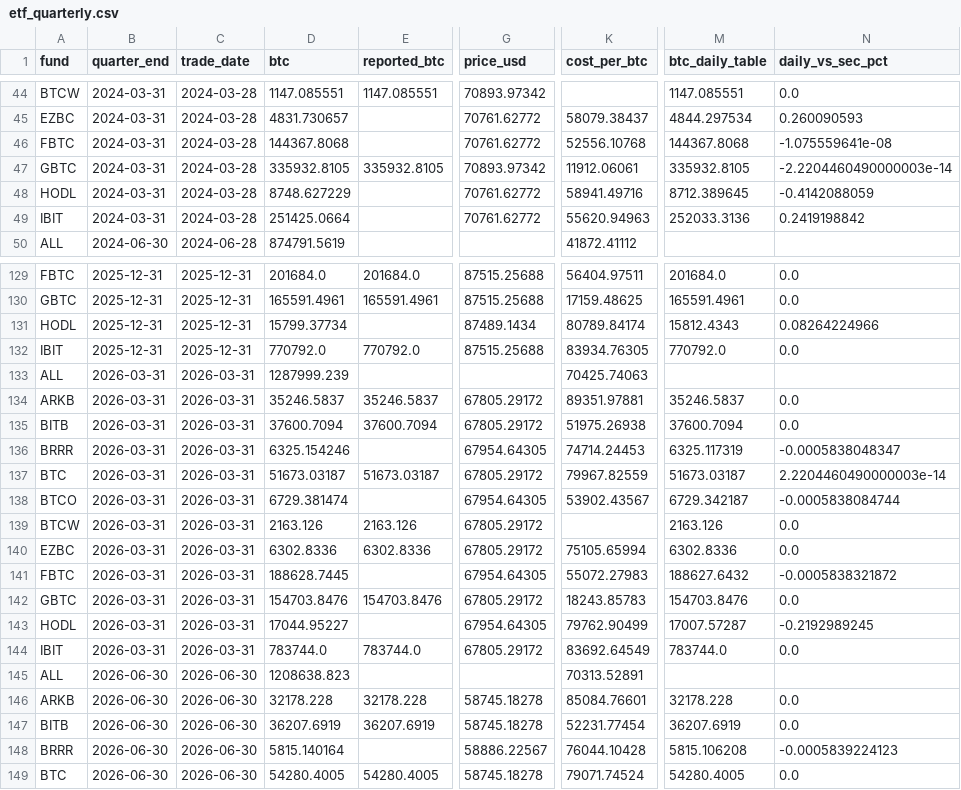
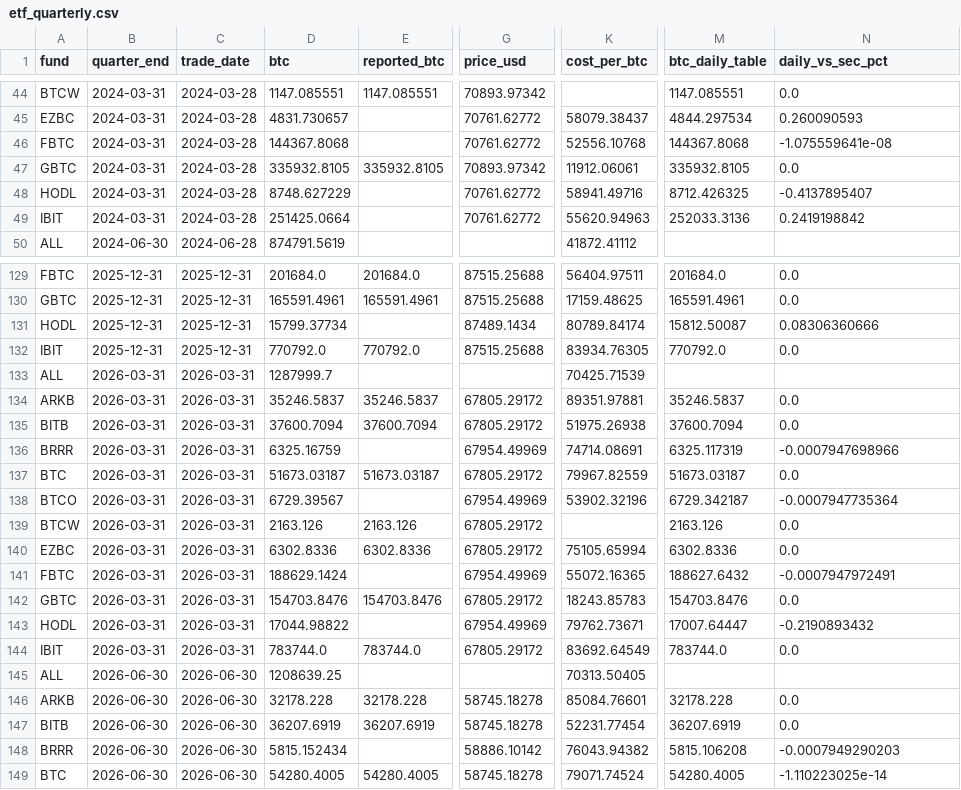
Before and after one commit to SecretSatoshis/Bitcoin-Investment-Strategy, a CSV file: data/research/etf_quarterly.csv, drawn as a sheet; only a part is shown, gaps mark what is left out; the diff covers the shown part only; the diff names each change by its address in the sheet, - before the commit and + after, or states it on an @@ line.

```diff
--- a/data/research/etf_quarterly.csv
+++ b/data/research/etf_quarterly.csv
-N47 (daily_vs_sec_pct): -2.2204460490000003e-14
+N47 (daily_vs_sec_pct): 0.0
-M48 (btc_daily_table): 8712.389645
+M48 (btc_daily_table): 8712.426325
-N48 (daily_vs_sec_pct): -0.4142088059
+N48 (daily_vs_sec_pct): -0.4137895407
-M131 (btc_daily_table): 15812.4343
+M131 (btc_daily_table): 15812.50087
-N131 (daily_vs_sec_pct): 0.08264224966
+N131 (daily_vs_sec_pct): 0.08306360666
-D133 (btc): 1287999.239
+D133 (btc): 1287999.7
-K133 (cost_per_btc): 70425.74063
+K133 (cost_per_btc): 70425.71539
-D136 (btc): 6325.154246
+D136 (btc): 6325.16759
-G136 (price_usd): 67954.64305
+G136 (price_usd): 67954.49969
-K136 (cost_per_btc): 74714.24453
+K136 (cost_per_btc): 74714.08691
-N136 (daily_vs_sec_pct): -0.0005838048347
+N136 (daily_vs_sec_pct): -0.0007947698966
-N137 (daily_vs_sec_pct): 2.2204460490000003e-14
+N137 (daily_vs_sec_pct): 0.0
-D138 (btc): 6729.381474
+D138 (btc): 6729.39567
-G138 (price_usd): 67954.64305
+G138 (price_usd): 67954.49969
-K138 (cost_per_btc): 53902.43567
+K138 (cost_per_btc): 53902.32196
-N138 (daily_vs_sec_pct): -0.0005838084744
+N138 (daily_vs_sec_pct): -0.0007947735364
-D141 (btc): 188628.7445
+D141 (btc): 188629.1424
-G141 (price_usd): 67954.64305
+G141 (price_usd): 67954.49969
-K141 (cost_per_btc): 55072.27983
+K141 (cost_per_btc): 55072.16365
-N141 (daily_vs_sec_pct): -0.0005838321872
+N141 (daily_vs_sec_pct): -0.0007947972491
-D143 (btc): 17044.95227
+D143 (btc): 17044.98822
-G143 (price_usd): 67954.64305
+G143 (price_usd): 67954.49969
-K143 (cost_per_btc): 79762.90499
+K143 (cost_per_btc): 79762.73671
-M143 (btc_daily_table): 17007.57287
+M143 (btc_daily_table): 17007.64447
-N143 (daily_vs_sec_pct): -0.2192989245
+N143 (daily_vs_sec_pct): -0.2190893432
-D145 (btc): 1208638.823
+D145 (btc): 1208639.25
-K145 (cost_per_btc): 70313.52891
+K145 (cost_per_btc): 70313.50405
-D148 (btc): 5815.140164
+D148 (btc): 5815.152434
-G148 (price_usd): 58886.22567
+G148 (price_usd): 58886.10142
-K148 (cost_per_btc): 76044.10428
+K148 (cost_per_btc): 76043.94382
-N148 (daily_vs_sec_pct): -0.0005839224123
+N148 (daily_vs_sec_pct): -0.0007949290203
-N149 (daily_vs_sec_pct): 0.0
+N149 (daily_vs_sec_pct): -1.110223025e-14
```
Also changed, not shown: 45 edited cells elsewhere in this file, data/processed/bitcoin_daily.csv, data/research/etf_totals_daily.csv, 14 other files.
